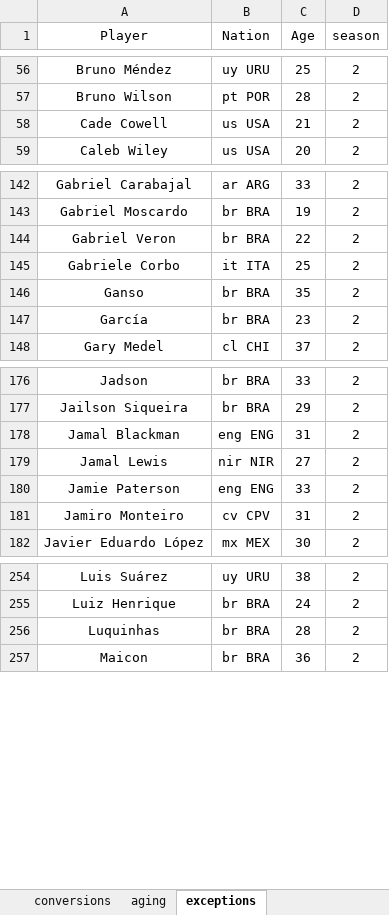
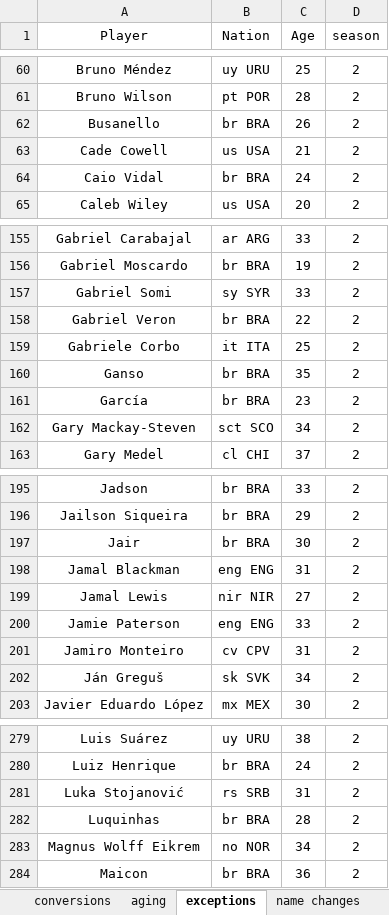
Before and after one commit to Uttam2007110/Football-Projections, an Excel workbook: calibration.xlsx, sheet exceptions, drawn as a sheet; only a part is shown, gaps mark what is left out; values as stored, in another font and other column widths than the file's, no borders; the diff covers the shown part only; the diff names each change by its address in the sheet, - before the commit and + after, or states it on an @@ line.

```diff
--- a/calibration.xlsx (sheet exceptions)
+++ b/calibration.xlsx (sheet exceptions)
+sheet tab: name changes
+row 62: Busanello | br BRA | 26 | 2
+row 64: Caio Vidal | br BRA | 24 | 2
+row 157: Gabriel Somi | sy SYR | 33 | 2
+row 162: Gary Mackay-Steven | sct SCO | 34 | 2
+row 197: Jair | br BRA | 30 | 2
+row 202: Ján Greguš | sk SVK | 34 | 2
+row 281: Luka Stojanović | rs SRB | 31 | 2
+row 283: Magnus Wolff Eikrem | no NOR | 34 | 2
```
Also changed, not shown: 46 added rows and 1 removed row elsewhere in this sheet, sheet predictions, sheet conversions, sheet model coefficients, 2 other files.
